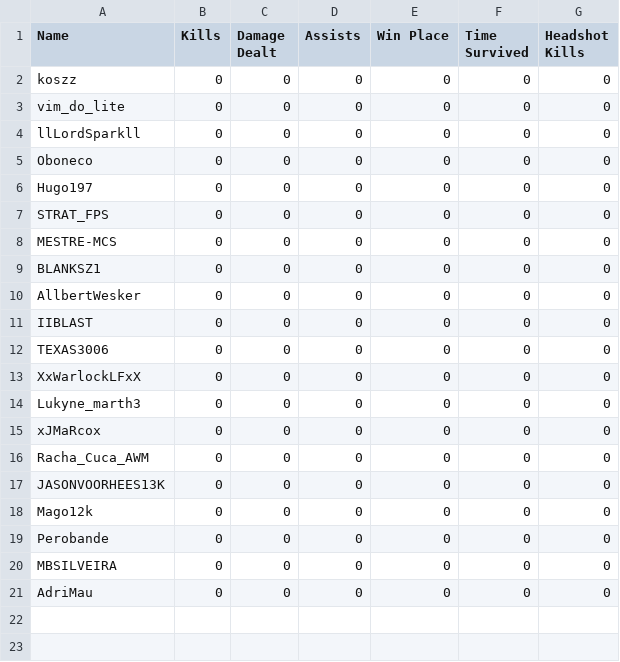
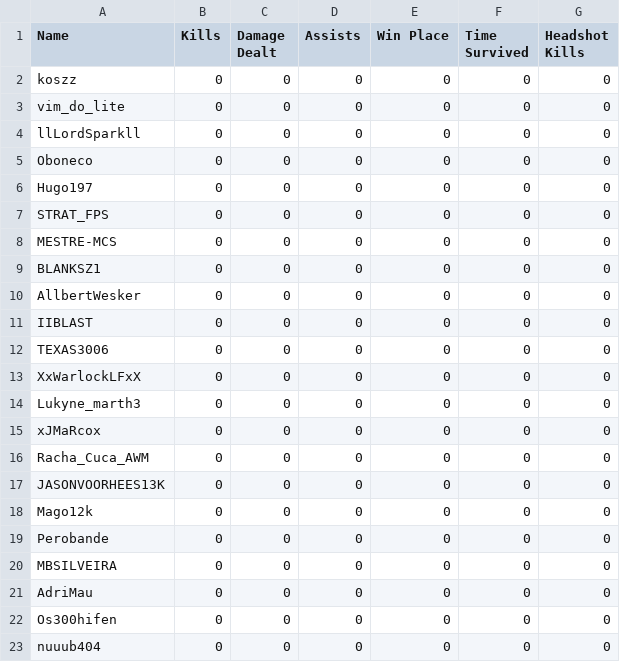
Before and after one commit to felipeproject/rushadrop, a CSV file: csv/DAY1/jogo1.csv, drawn as a sheet; the diff names each change by its address in the sheet, - before the commit and + after, or states it on an @@ line.

```diff
--- a/csv/DAY1/jogo1.csv
+++ b/csv/DAY1/jogo1.csv
+row 22: Os300hifen | 0 | 0 | 0 | 0 | 0 | 0
+row 23: nuuub404 | 0 | 0 | 0 | 0 | 0 | 0
```
Also changed, not shown: 1 other file.
